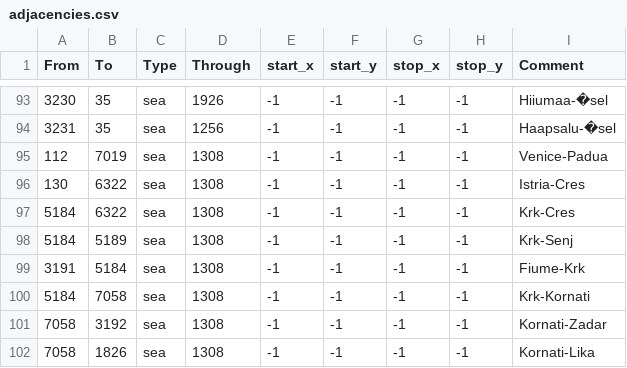
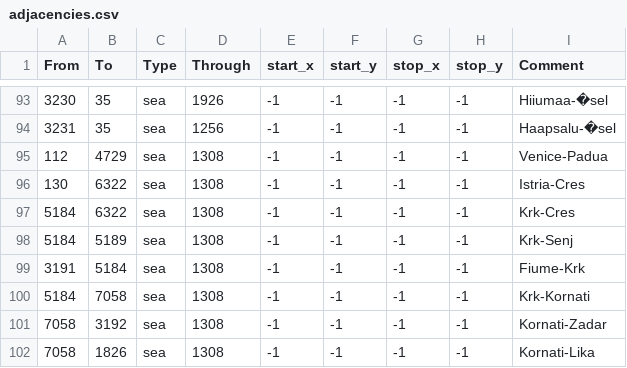
Before and after one commit to AlejandroGiner/Lux-in-Tenebris, a CSV file: map/adjacencies.csv, drawn as a sheet; only a part is shown, gaps mark what is left out.

```diff
--- a/map/adjacencies.csv
+++ b/map/adjacencies.csv
@@ -94,3 +94,3 @@ From;To;Type;Through;start_x;start_y;stop_x;stop_y;Comment
 3231;35;sea;1256;-1;-1;-1;-1;Haapsalu-�sel
-112;7019;sea;1308;-1;-1;-1;-1;Venice-Padua
+112;4729;sea;1308;-1;-1;-1;-1;Venice-Padua
 130;6322;sea;1308;-1;-1;-1;-1;Istria-Cres
```
Also changed, not shown: 43 other files.
